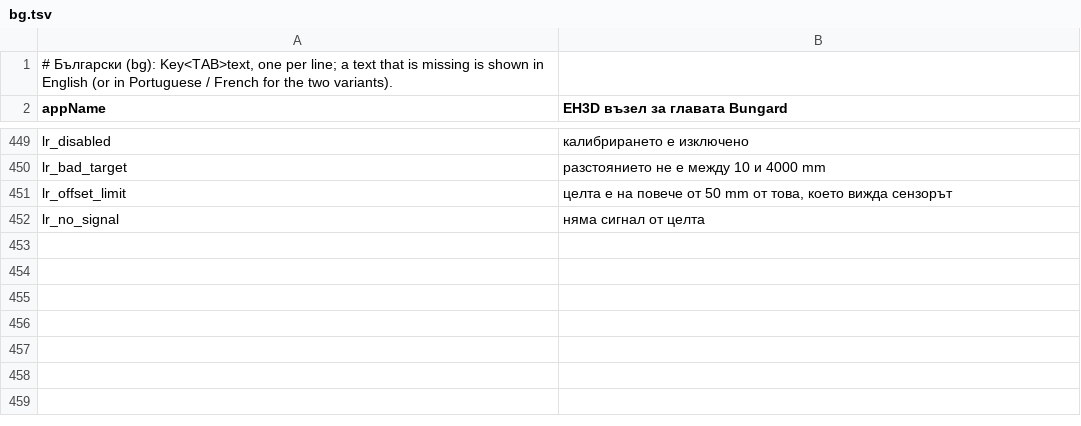
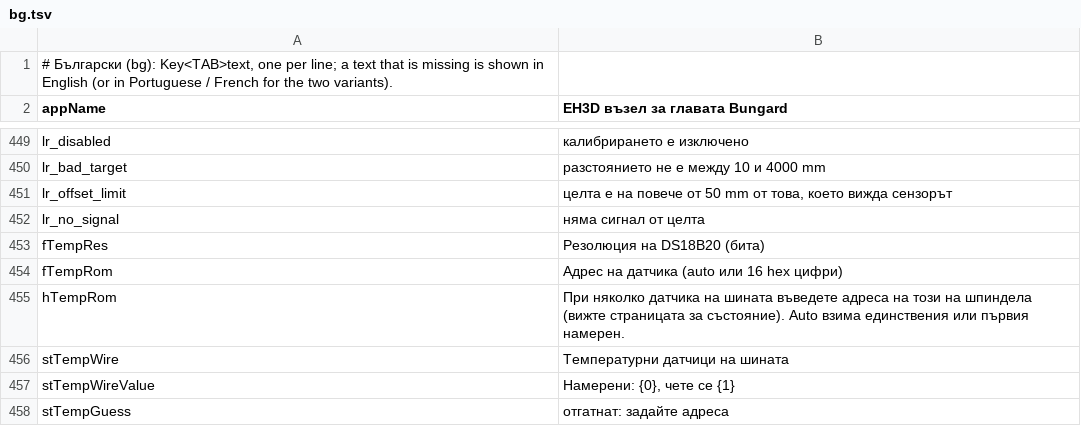
Before and after one commit to JuanenRac/EH3D-NODE-BUNGARD-AUX, a TSV file: panel/locales/bg.tsv, drawn as a sheet; only a part is shown, gaps mark what is left out; the diff names each change by its address in the sheet, - before the commit and + after, or states it on an @@ line.

```diff
--- a/panel/locales/bg.tsv
+++ b/panel/locales/bg.tsv
+row 453: fTempRes | Резолюция на DS18B20 (бита)
+row 454: fTempRom | Адрес на датчика (auto или 16 hex цифри)
+row 455: hTempRom | При няколко датчика на шината въведете адреса на този на шпиндела (вижте страницата за състояние). Auto взима единствения или първия намерен.
+row 456: stTempWire | Температурни датчици на шината
+row 457: stTempWireValue | Намерени: {0}, чете се {1}
+row 458: stTempGuess | отгатнат: задайте адреса
```
Also changed, not shown: panel/locales/el.tsv, panel/locales/ga.tsv, 46 other files.
